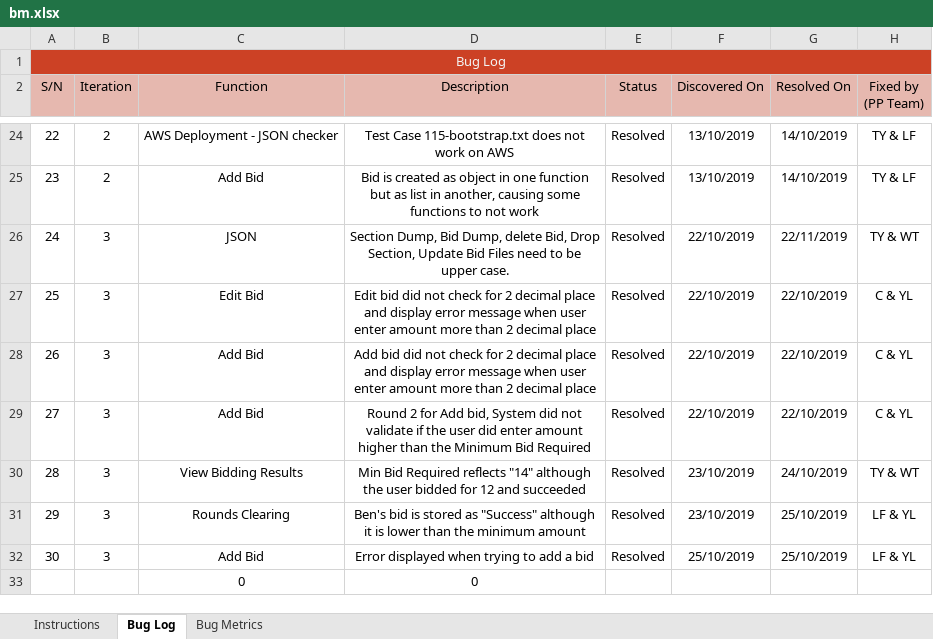
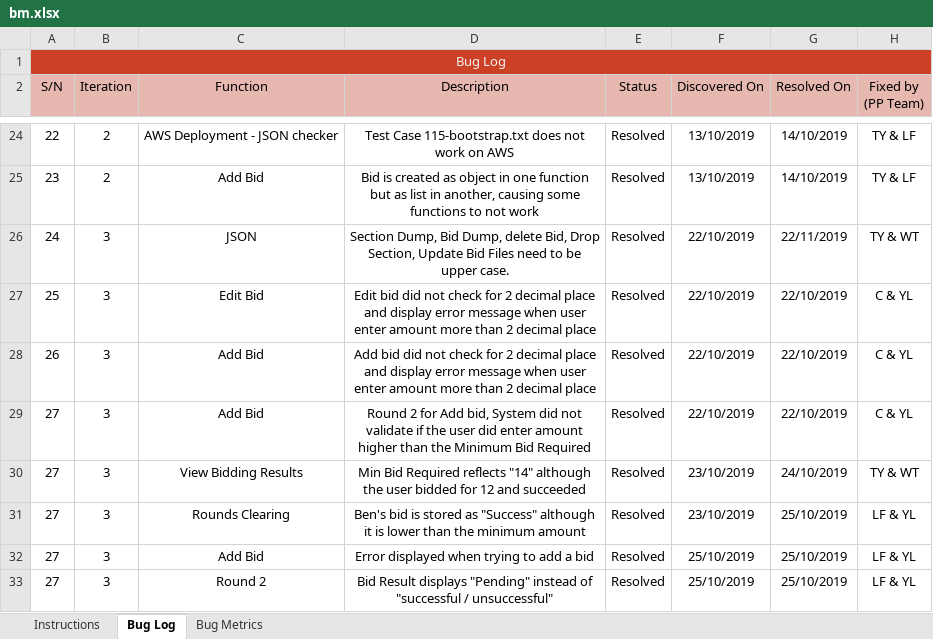
Before and after one commit to lifuhuang97/course-bidding-system, an Excel workbook: metrics/bm.xlsx, sheet Bug Log, drawn as a sheet; only a part is shown, gaps mark what is left out; values as stored, in another font and other column widths than the file's, no borders; conditional formats not drawn; removed rows and columns are numbered as before the commit, all else as after; the diff names each change by its address in the sheet, - before the commit and + after, or states it on an @@ line.

```diff
--- a/metrics/bm.xlsx (sheet Bug Log)
+++ b/metrics/bm.xlsx (sheet Bug Log)
-A30 (S/N): 28
+A30 (S/N): 27
-A31 (S/N): 29
+A31 (S/N): 27
-A32 (S/N): 30
+A32 (S/N): 27
-row 33:  |  | 0 | 0
+row 33: 27 | 3 | Round 2 | Bid Result displays "Pending" instead of "successful / unsuccessful" | Resolved | 25/10/2019 | 25/10/2019 | LF & YL
```
Also changed, not shown: sheet Bug Metrics, 1 other file.
